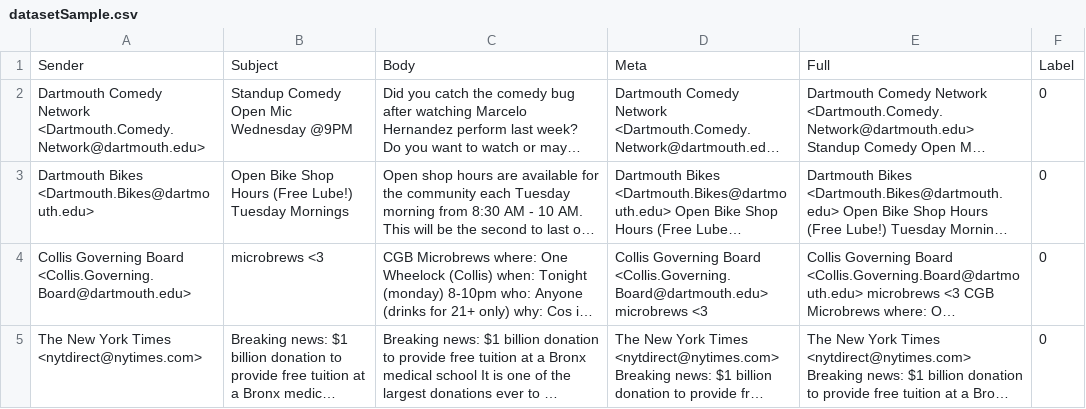
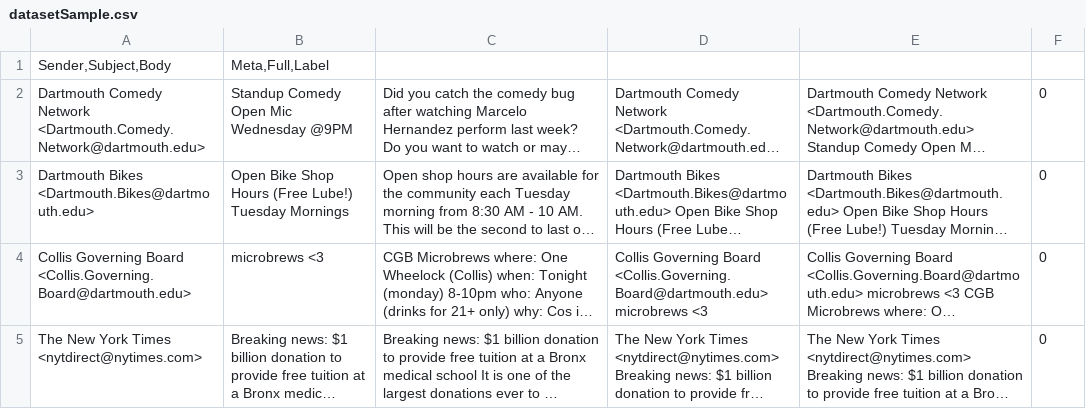
Before and after one commit to JohnG112358/Inbox-Guardian, a CSV file: Data/datasetSample.csv, drawn as a sheet; long unchanged cells end in …; removed rows and columns are numbered as before the commit, all else as after; the diff names each change by its address in the sheet, - before the commit and + after, or states it on an @@ line.

Commit message:
fixed typo

```diff
--- a/Data/datasetSample.csv
+++ b/Data/datasetSample.csv
-row 1: Sender | Subject | Body | Meta | Full | Label
+row 1: Sender,Subject,Body | Meta,Full,Label
```
